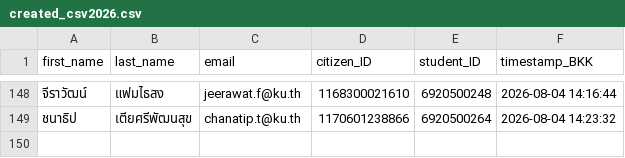
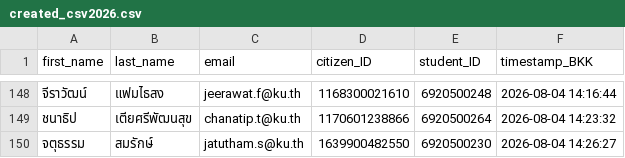
Before and after one commit to PythonianSt/Register, a CSV file: created_csv2026.csv, drawn as a sheet; only a part is shown, gaps mark what is left out.

Commit message:
Update created_csv2026.csv 2026-08-04 14:26:27 BKK

```diff
--- a/created_csv2026.csv
+++ b/created_csv2026.csv
@@ -149 +149,2 @@
 ชนาธิป,เตียศรีพัฒนสุข,chanatip.t@ku.th,1170601238866,6920500264,2026-08-04 14:23:32
+จตุธรรม,สมรักษ์,jatutham.s@ku.th,1639900482550,6920500230,2026-08-04 14:26:27
```
